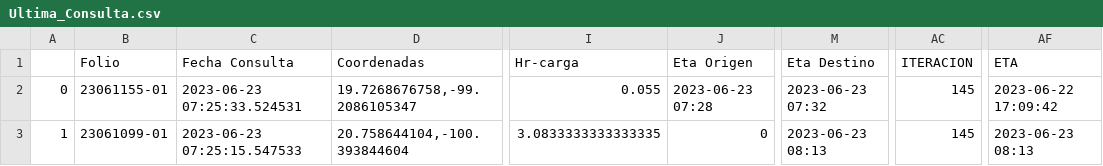
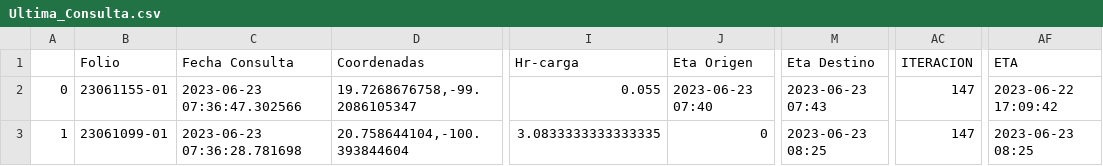
Before and after one commit to NLSCDA/Proyecto-Prisma, a CSV file: Ultima_Consulta.csv, drawn as a sheet; only a part is shown, gaps mark what is left out; the diff names each change by its address in the sheet, - before the commit and + after, or states it on an @@ line.

Commit message:
Actualizacion

```diff
--- a/Ultima_Consulta.csv
+++ b/Ultima_Consulta.csv
-C2 (Fecha Consulta): 2023-06-23 07:25:33.524531
+C2 (Fecha Consulta): 2023-06-23 07:36:47.302566
-J2 (Eta Origen): 2023-06-23 07:28
+J2 (Eta Origen): 2023-06-23 07:40
-M2 (Eta Destino): 2023-06-23 07:32
+M2 (Eta Destino): 2023-06-23 07:43
-AC2:AC3 (ITERACION): 145
+AC2:AC3 (ITERACION): 147
-C3 (Fecha Consulta): 2023-06-23 07:25:15.547533
+C3 (Fecha Consulta): 2023-06-23 07:36:28.781698
-M3 (Eta Destino): 2023-06-23 08:13
+M3 (Eta Destino): 2023-06-23 08:25
-AF3 (ETA): 2023-06-23 08:13
+AF3 (ETA): 2023-06-23 08:25
```
